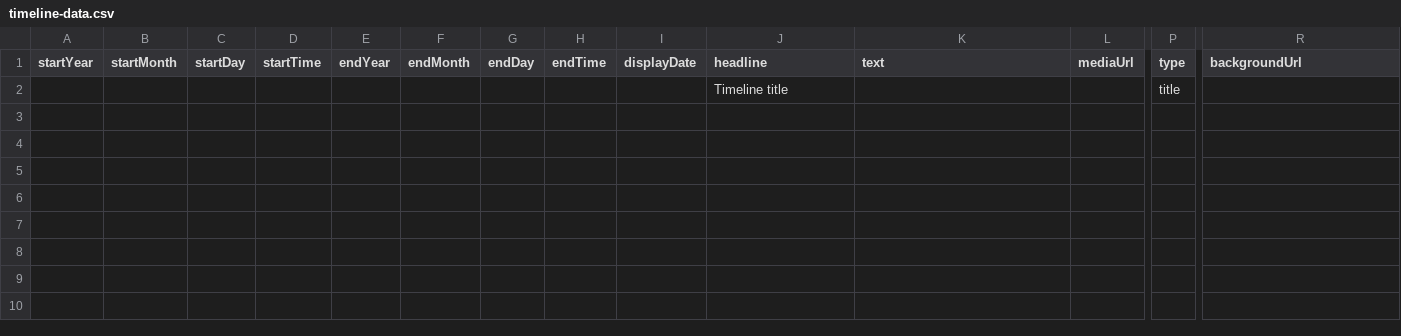
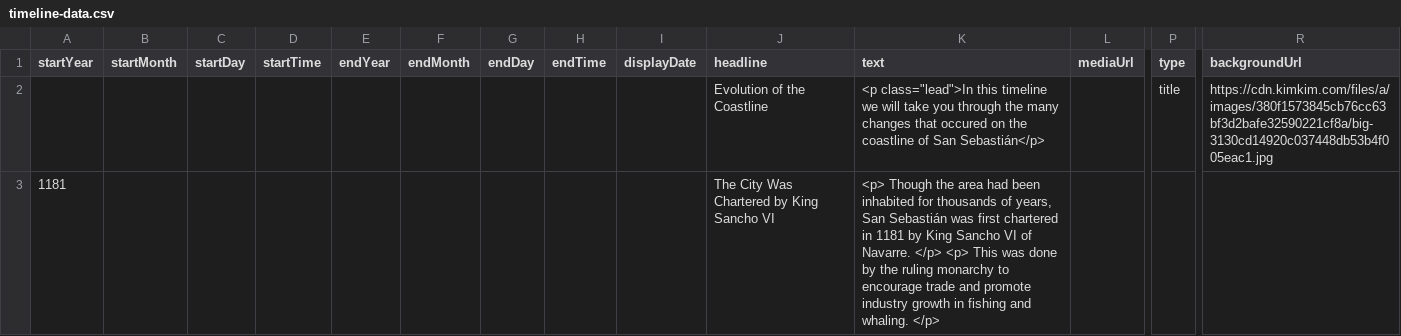
Before and after one commit to DeustoKom/MSGW25-template, a CSV file: docs/Donostia Natura/timeline-data.csv, drawn as a sheet; only a part is shown, gaps mark what is left out; removed rows and columns are numbered as before the commit, all else as after; rows hold the shown columns only; the diff names each change by its address in the sheet, - before the commit and + after, or states it on an @@ line.

Commit message:
Add files via upload

```diff
--- a/docs/Donostia Natura/timeline-data.csv
+++ b/docs/Donostia Natura/timeline-data.csv
-row 2:  |  |  |  |  |  |  |  |  | Timeline title |  |  | title
+row 2:  |  |  |  |  |  |  |  |  | Evolution of the Coastline | <p class="lead">In this timeline we will take you through the many changes that occured on the coastline of San Sebastián</p> |  | title | https://cdn.kimkim.com/files/a/images/380f1573845cb76cc63bf3d2bafe32590221cf8a/big-3130cd14920c037448db53b4f005eac1.jpg
+row 3: 1181 |  |  |  |  |  |  |  |  | The City Was Chartered by King Sancho VI | <p> Though the area had been inhabited for thousands of years, San Sebastián was first chartered in 1181 by King Sancho VI of Navarre. </p> <p> This was done by the ruling monarchy to encourage trade and promote industry growth in fishing and whaling. </p>
```
